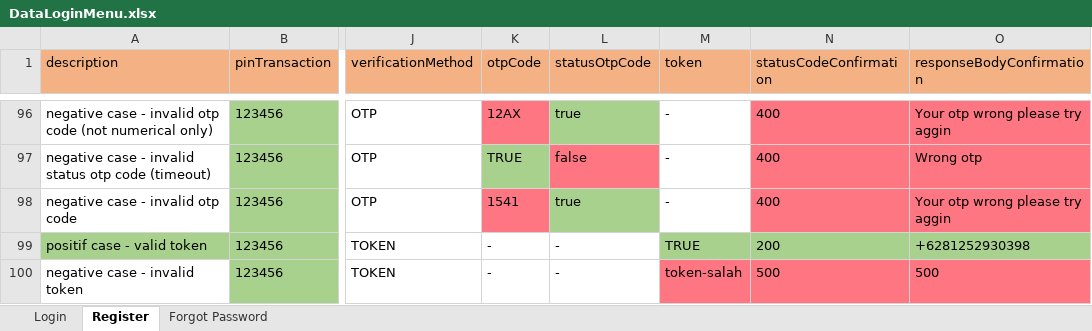
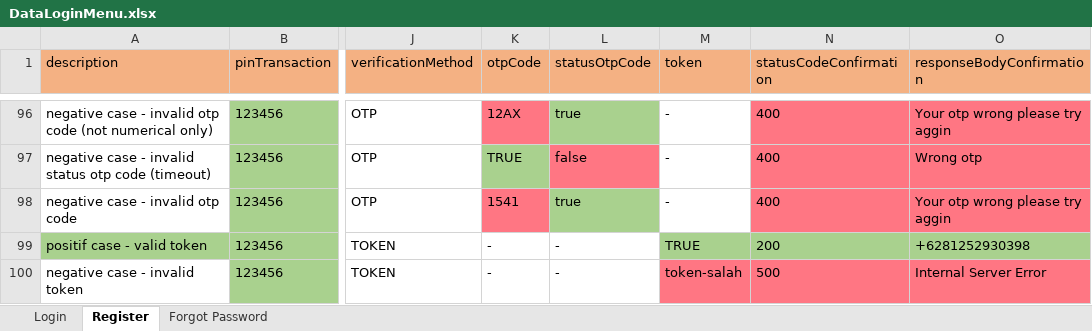
Before and after one commit to zanuartri/QuotaAppTest, an Excel workbook: resources/DataLoginMenu.xlsx, sheet Register, drawn as a sheet; only a part is shown, gaps mark what is left out; values as stored, in another font and other column widths than the file's, no borders; the diff names each change by its address in the sheet, - before the commit and + after, or states it on an @@ line.

```diff
--- a/resources/DataLoginMenu.xlsx (sheet Register)
+++ b/resources/DataLoginMenu.xlsx (sheet Register)
-O100 (responseBodyConfirmation): 500
+O100 (responseBodyConfirmation): Internal Server Error
```
Also changed, not shown: resources/DataProfileMenu.xlsx, test-output/QuotaAppReport.xlsx, 16 other files.
